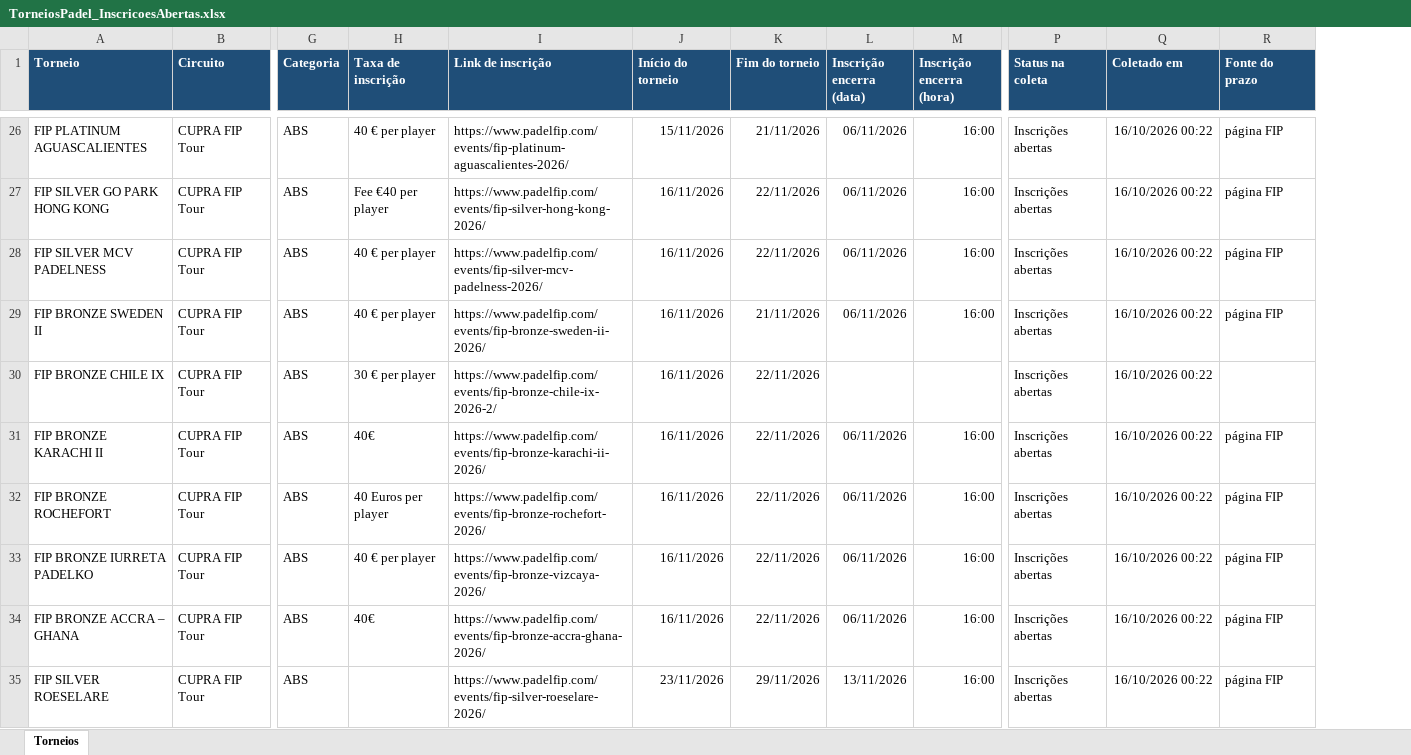
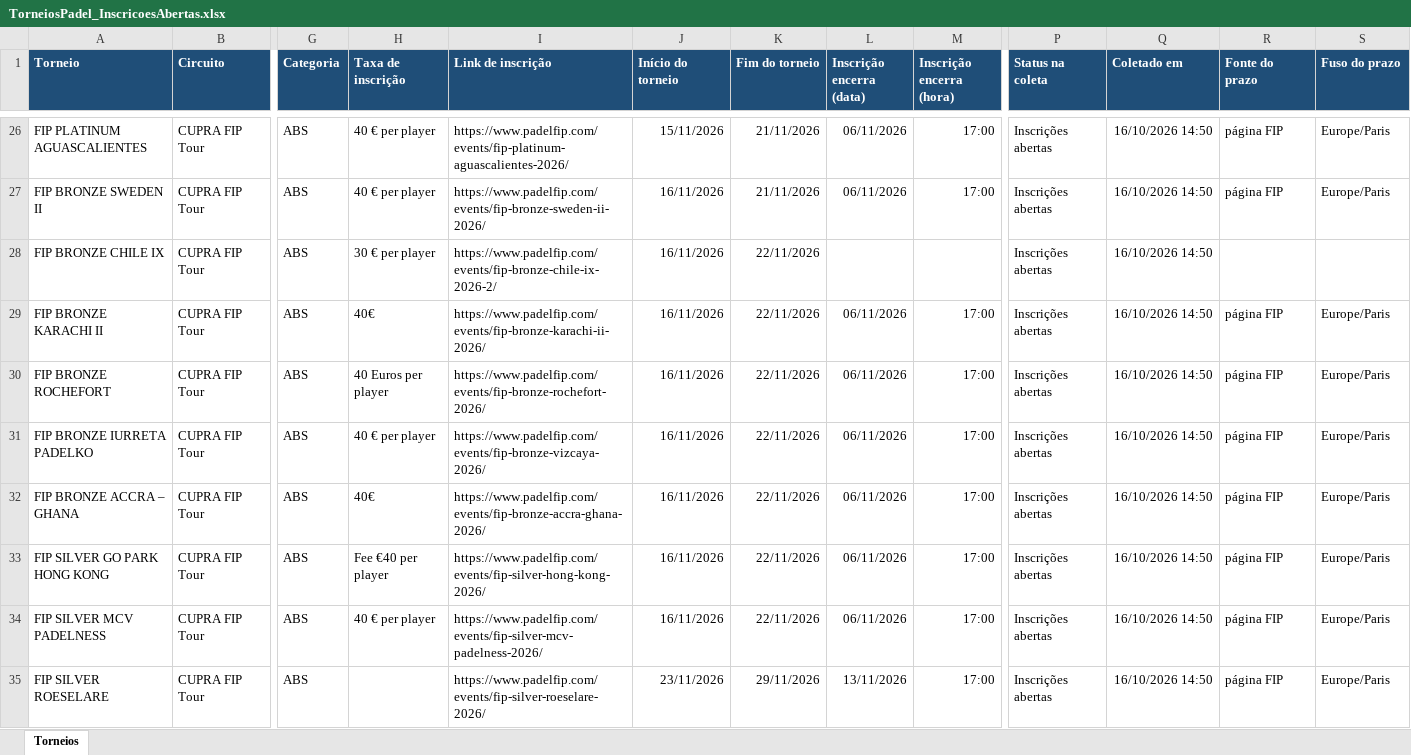
Before and after one commit to marceloribeiro1711/PSC_PRO, an Excel workbook: TorneiosPadel_InscricoesAbertas.xlsx, sheet Torneios, drawn as a sheet; only a part is shown, gaps mark what is left out; values as stored, in another font and other column widths than the file's, no borders; removed rows and columns are numbered as before the commit, all else as after; rows hold the shown columns only; the diff covers the shown part only; the diff names each change by its address in the sheet, - before the commit and + after, or states it on an @@ line.

```diff
--- a/TorneiosPadel_InscricoesAbertas.xlsx (sheet Torneios)
+++ b/TorneiosPadel_InscricoesAbertas.xlsx (sheet Torneios)
+column S (Fuso do prazo), rows 26-32: Europe/Paris | Europe/Paris |  | Europe/Paris | Europe/Paris | Europe/Paris | Europe/Paris; row 35: Europe/Paris
-M26 (Inscrição encerra (hora)): 16:00
+M26 (Inscrição encerra (hora)): 17:00
-Q26 (Coletado em): 16/10/2026 00:22
+Q26 (Coletado em): 16/10/2026 14:50
-row 27: FIP SILVER GO PARK HONG KONG | CUPRA FIP Tour | ABS | Fee €40 per player | https://www.padelfip.com/events/fip-silver-hong-kong-2026/ | 16/11/2026 | 22/11/2026 | 06/11/2026 | 16:00 | Inscrições abertas | 16/10/2026 00:22 | página FIP
-row 28: FIP SILVER MCV PADELNESS | CUPRA FIP Tour | ABS | 40 € per player | https://www.padelfip.com/events/fip-silver-mcv-padelness-2026/ | 16/11/2026 | 22/11/2026 | 06/11/2026 | 16:00 | Inscrições abertas | 16/10/2026 00:22 | página FIP
-M27 (Inscrição encerra (hora)): 16:00
+M27 (Inscrição encerra (hora)): 17:00
-Q27:Q32 (Coletado em): 16/10/2026 00:22
+Q27:Q32 (Coletado em): 16/10/2026 14:50
-M29:M32 (Inscrição encerra (hora)): 16:00
+M29:M32 (Inscrição encerra (hora)): 17:00
+row 33: FIP SILVER GO PARK HONG KONG | CUPRA FIP Tour | ABS | Fee €40 per player | https://www.padelfip.com/events/fip-silver-hong-kong-2026/ | 16/11/2026 | 22/11/2026 | 06/11/2026 | 17:00 | Inscrições abertas | 16/10/2026 14:50 | página FIP | Europe/Paris
+row 34: FIP SILVER MCV PADELNESS | CUPRA FIP Tour | ABS | 40 € per player | https://www.padelfip.com/events/fip-silver-mcv-padelness-2026/ | 16/11/2026 | 22/11/2026 | 06/11/2026 | 17:00 | Inscrições abertas | 16/10/2026 14:50 | página FIP | Europe/Paris
-M35 (Inscrição encerra (hora)): 16:00
+M35 (Inscrição encerra (hora)): 17:00
-Q35 (Coletado em): 16/10/2026 00:22
+Q35 (Coletado em): 16/10/2026 14:50
```
Also changed, not shown: 7 added rows, 7 removed rows and 49 edited cells elsewhere in this sheet, 1 other file.
